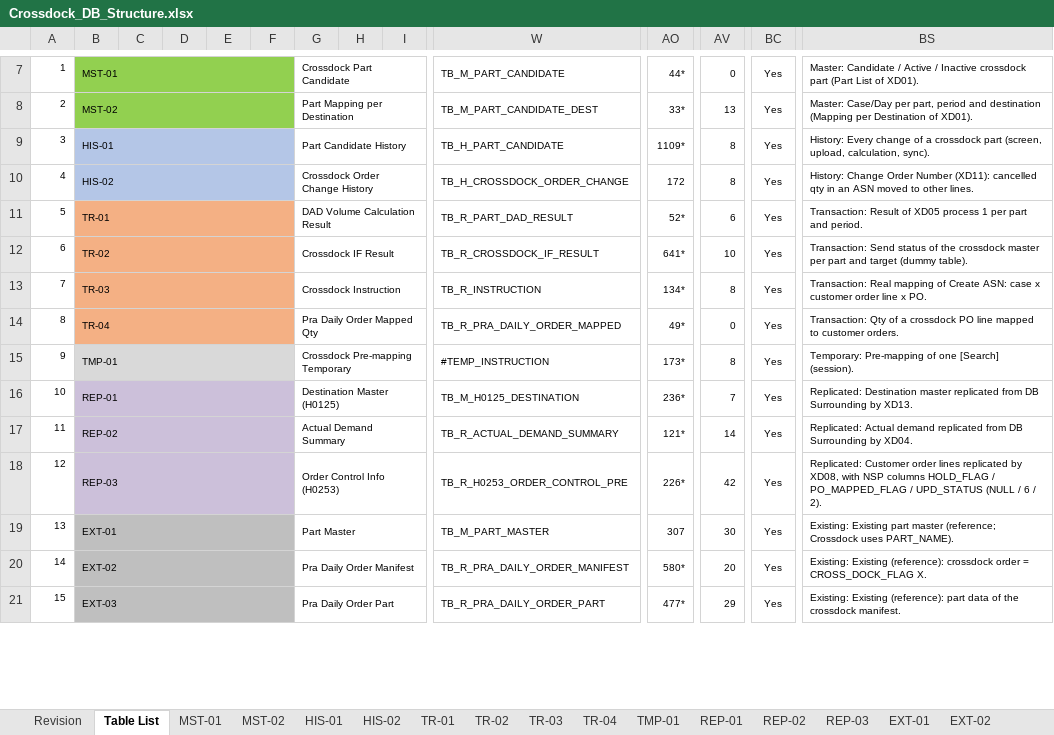
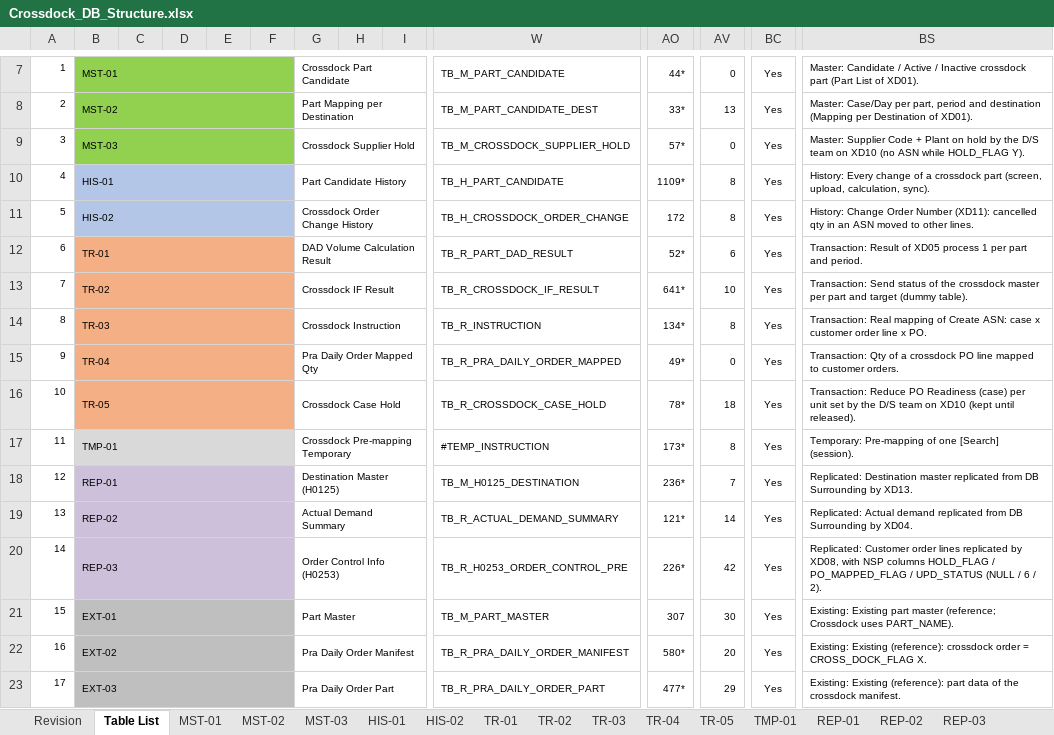
Before and after one commit to ivanrayhannn/crossdockpoc, an Excel workbook: deliverables/function_list_v2/erd/Crossdock_DB_Structure.xlsx, sheet Table List, drawn as a sheet; only a part is shown, gaps mark what is left out; values as stored, in another font and other column widths than the file's, no borders; addresses are those after the commit; rows hold the shown columns only; the diff names each change by its address in the sheet, - before the commit and + after, or states it on an @@ line.

```diff
--- a/deliverables/function_list_v2/erd/Crossdock_DB_Structure.xlsx (sheet Table List)
+++ b/deliverables/function_list_v2/erd/Crossdock_DB_Structure.xlsx (sheet Table List)
+sheet tab: MST-03
+sheet tab: TR-05
+row 9: 3 | MST-03 |  |  |  |  | Crossdock Supplier Hold |  |  | TB_M_CROSSDOCK_SUPPLIER_HOLD | 57* | 0 | Yes | Master: Supplier Code + Plant on hold by the D/S team on XD10 (no ASN while HOLD_FLAG Y).
@@ column A renumbered between rows 10 and 26 @@
+row 16: 10 | TR-05 |  |  |  |  | Crossdock Case Hold |  |  | TB_R_CROSSDOCK_CASE_HOLD | 78* | 18 | Yes | Transaction: Reduce PO Readiness (case) per unit set by the D/S team on XD10 (kept until released).
```
Also changed, not shown: sheet TMP-01, sheet EXT-06, sheet TR-02, sheet TR-01, sheet TR-04, sheet HIS-01, 10 more sheets, deliverables/function_list_v2/XD01-XD13_UR_Business_Logic_Summary.xlsx, deliverables/function_list_v2/erd/Crossdock_ERD.xlsx, 35 other files.
